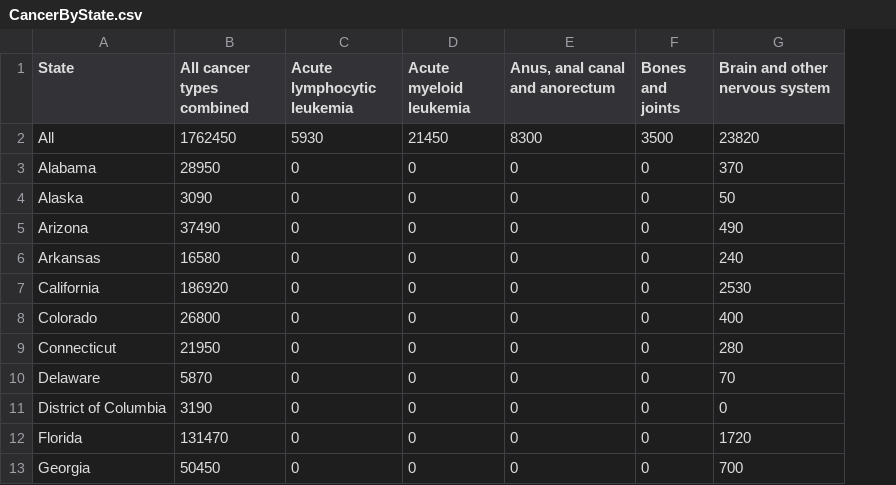
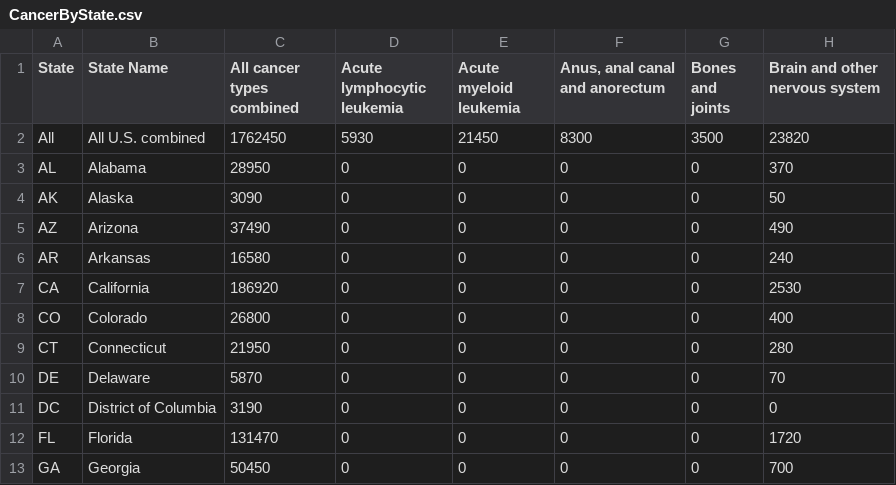
Before and after one commit to mkunissery/data608, a CSV file: Final/CancerByState.csv, drawn as a sheet; only a part is shown; addresses are those after the commit; the diff names each change by its address in the sheet, - before the commit and + after, or states it on an @@ line.

Commit message:
Add files via upload

```diff
--- a/Final/CancerByState.csv
+++ b/Final/CancerByState.csv
+column A (State), rows 2-13: All | AL | AK | AZ | AR | CA | CO | CT | DE | DC | FL | GA
-B1: State
+B1: State Name
-B2 (State Name): All
+B2 (State Name): All U.S. combined
```
